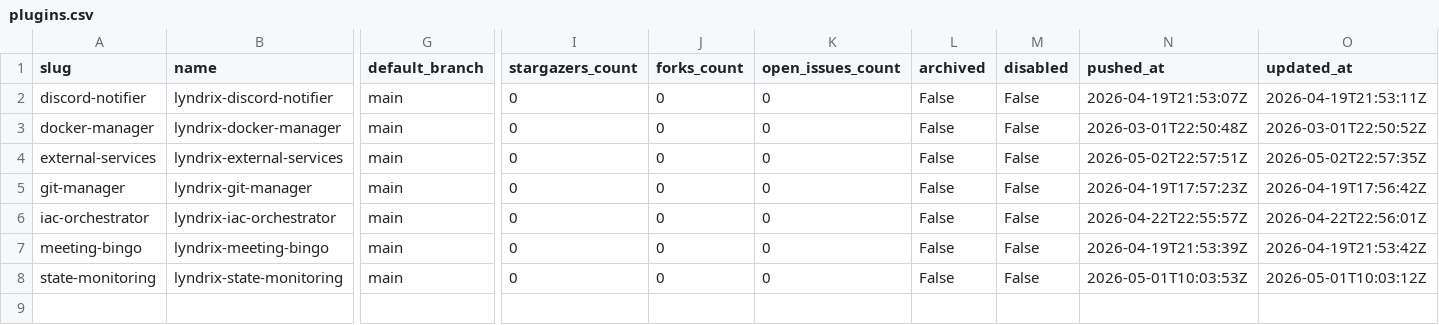
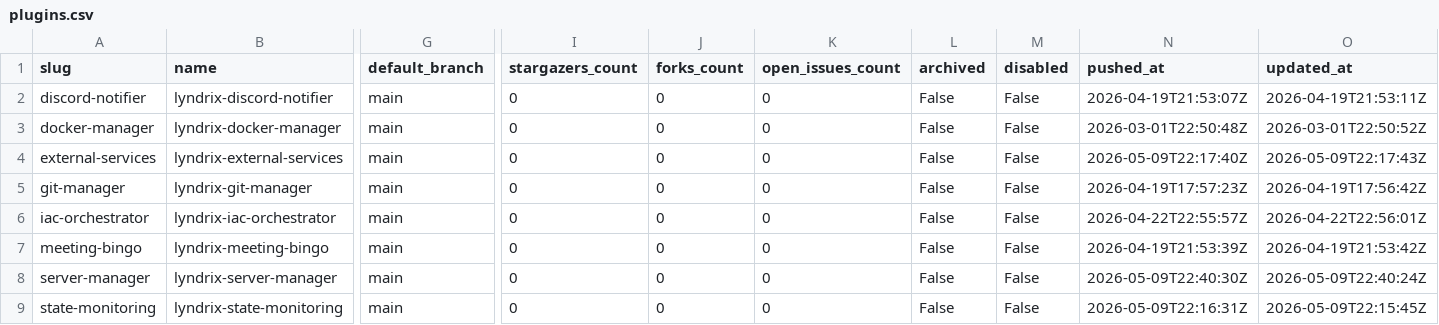
Before and after one commit to lyndrix-platform/lyndrix-plugin-collection, a CSV file: plugin-directory/plugins.csv, drawn as a sheet; only a part is shown, gaps mark what is left out; addresses are those after the commit; rows hold the shown columns only; the diff names each change by its address in the sheet, - before the commit and + after, or states it on an @@ line.

```diff
--- a/plugin-directory/plugins.csv
+++ b/plugin-directory/plugins.csv
-N4 (pushed_at): 2026-05-02T22:57:51Z
+N4 (pushed_at): 2026-05-09T22:17:40Z
-O4 (updated_at): 2026-05-02T22:57:35Z
+O4 (updated_at): 2026-05-09T22:17:43Z
+row 8: server-manager | lyndrix-server-manager | main | 0 | 0 | 0 | False | False | 2026-05-09T22:40:30Z | 2026-05-09T22:40:24Z
-N9 (pushed_at): 2026-05-01T10:03:53Z
+N9 (pushed_at): 2026-05-09T22:16:31Z
-O9 (updated_at): 2026-05-01T10:03:12Z
+O9 (updated_at): 2026-05-09T22:15:45Z
```
Also changed, not shown: 1 other file.
